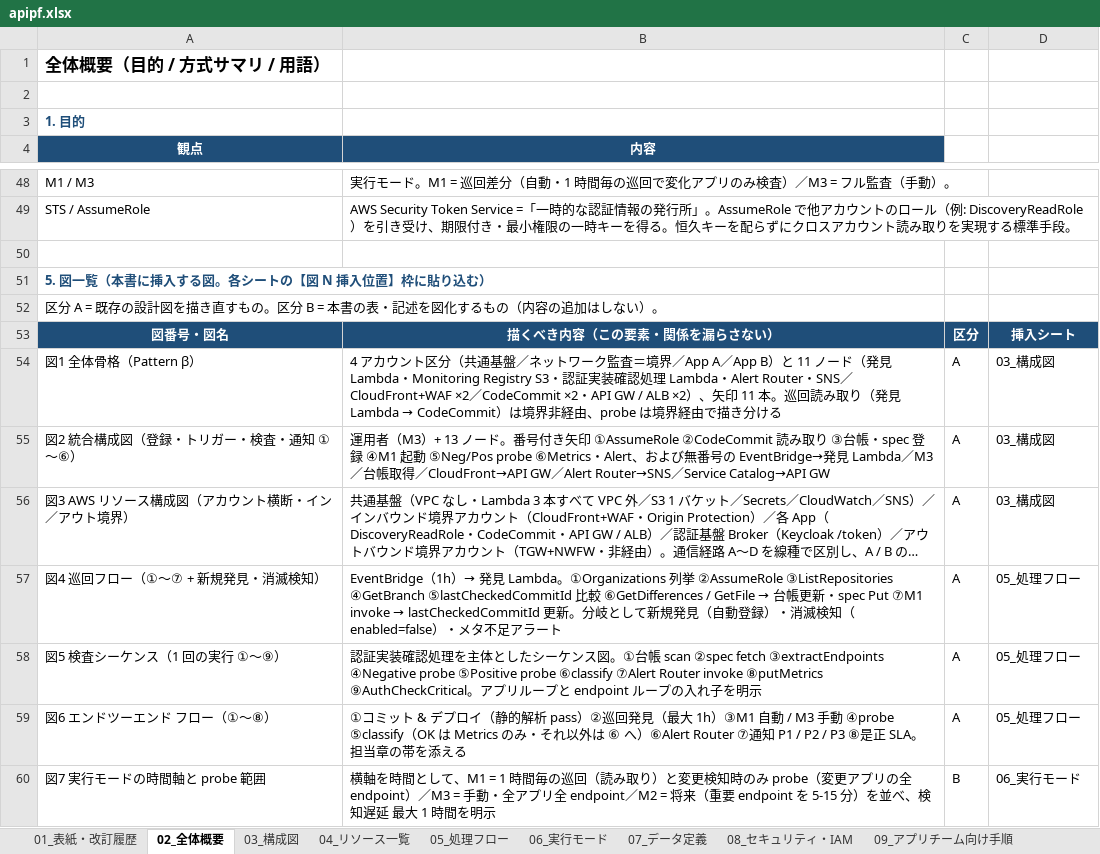
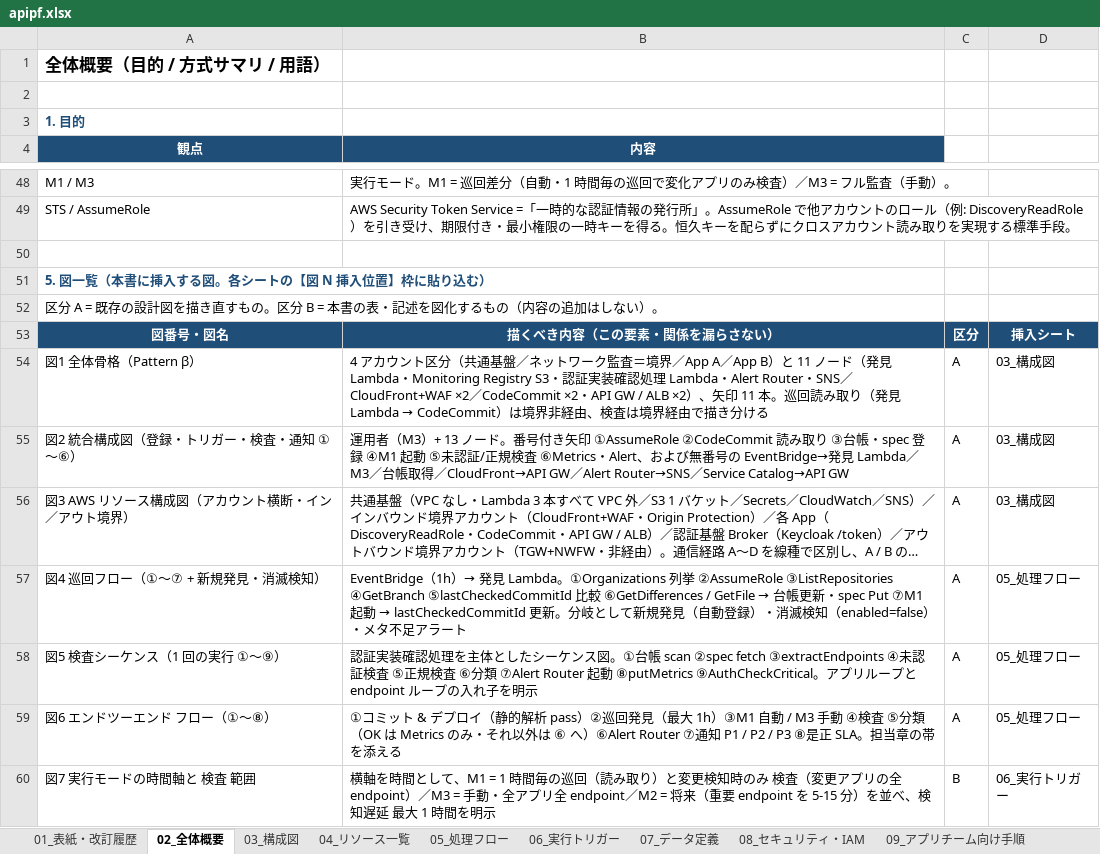
Before and after one commit to suepie/aws-atuh-poc, an Excel workbook: doc/excel/apipf.xlsx, sheet 02_全体概要, drawn as a sheet; only a part is shown, gaps mark what is left out; long unchanged cells end in …; values as stored, in another font and other column widths than the file's, no borders; the diff covers the shown part only; the diff names each change by its address in the sheet, - before the commit and + after, or states it on an @@ line.

```diff
--- a/doc/excel/apipf.xlsx (sheet 02_全体概要)
+++ b/doc/excel/apipf.xlsx (sheet 02_全体概要)
-sheet tab: 06_実行モード
+sheet tab: 06_実行トリガー
-B54 (内容): …非経由、probe は境界経…
+B54 (内容): …非経由、検査は境界経…
-B55 (内容): …動 ⑤Neg/Pos probe ⑥Metrics・…
+B55 (内容): …動 ⑤未認証/正規検査 ⑥Metrics・…
@@ B57 (内容): …Put ⑦M1 invoke → lastCheckedCommitId… → …Put ⑦M1 起動 → lastCheckedCommitId… @@
-B58 (内容): …fetch ③extractEndpoints ④Negative probe ⑤Positive probe ⑥classify ⑦Alert Router invoke ⑧putMetrics ⑨AuthCheckCritical…
+B58 (内容): …fetch ③extractEndpoints ④未認証検査 ⑤正規検査 ⑥分類 ⑦Alert Router 起動 ⑧putMetrics ⑨AuthCheckCritical…
-B59 (内容): …M3 手動 ④probe ⑤classify（OK は…
+B59 (内容): …M3 手動 ④検査 ⑤分類（OK は…
-A60 (観点): 図7 実行モードの時間軸と probe 範囲
+A60 (観点): 図7 実行モードの時間軸と 検査 範囲
-B60 (内容): …時のみ probe（変更ア…
+B60 (内容): …時のみ 検査（変更ア…
-D60: 06_実行モード
+D60: 06_実行トリガー
```
Also changed, not shown: 15 edited cells elsewhere in this sheet, sheet 07_データ定義, sheet 06_実行トリガー, sheet 14_WBS, sheet 05_処理フロー, sheet 03_構成図, sheet 08_セキュリティ・IAM, 10 more sheets, formulas that keep their value, 15 other files.
